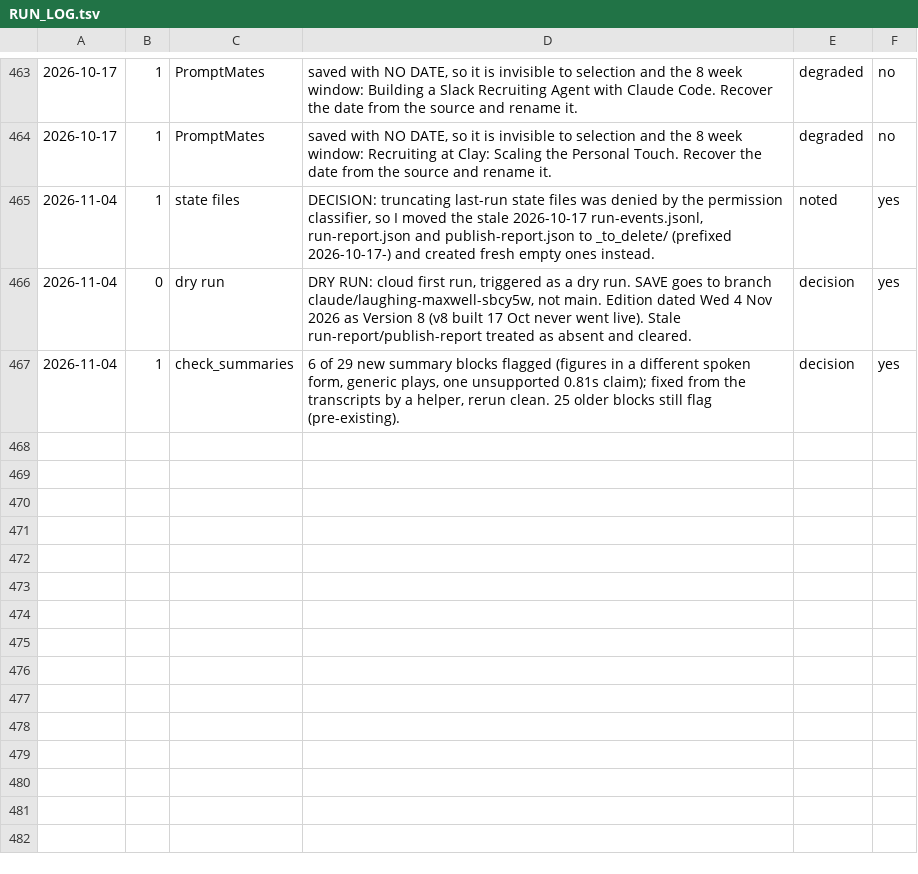
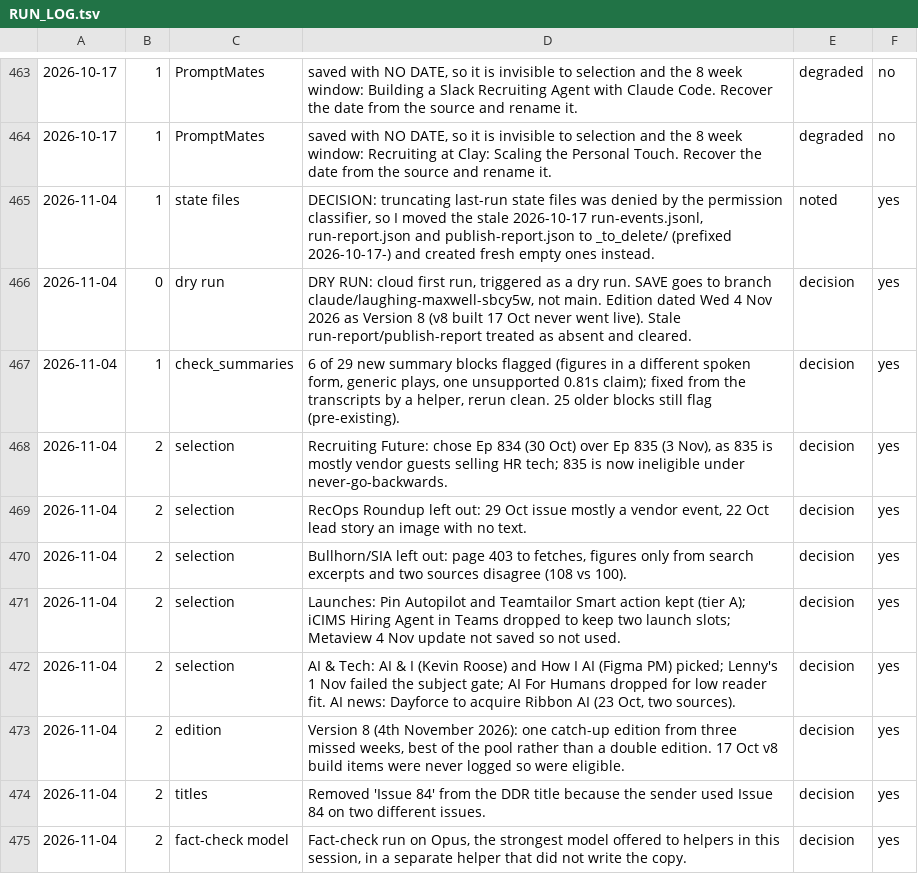
Before and after one commit to jamie-the-rec-lab/The-Digest-Content-Log, a TSV file: _state/RUN_LOG.tsv, drawn as a sheet; only a part is shown, gaps mark what is left out; the diff names each change by its address in the sheet, - before the commit and + after, or states it on an @@ line.

```diff
--- a/_state/RUN_LOG.tsv
+++ b/_state/RUN_LOG.tsv
+row 468: 2026-11-04 | 2 | selection | Recruiting Future: chose Ep 834 (30 Oct) over Ep 835 (3 Nov), as 835 is mostly vendor guests selling HR tech; 835 is now ineligible under never-go-backwards. | decision | yes
+row 469: 2026-11-04 | 2 | selection | RecOps Roundup left out: 29 Oct issue mostly a vendor event, 22 Oct lead story an image with no text. | decision | yes
+row 470: 2026-11-04 | 2 | selection | Bullhorn/SIA left out: page 403 to fetches, figures only from search excerpts and two sources disagree (108 vs 100). | decision | yes
+row 471: 2026-11-04 | 2 | selection | Launches: Pin Autopilot and Teamtailor Smart action kept (tier A); iCIMS Hiring Agent in Teams dropped to keep two launch slots; Metaview 4 Nov update not saved so not used. | decision | yes
+row 472: 2026-11-04 | 2 | selection | AI & Tech: AI & I (Kevin Roose) and How I AI (Figma PM) picked; Lenny's 1 Nov failed the subject gate; AI For Humans dropped for low reader fit. AI news: Dayforce to acquire Ribbon AI (23 Oct, two sources). | decision | yes
+row 473: 2026-11-04 | 2 | edition | Version 8 (4th November 2026): one catch-up edition from three missed weeks, best of the pool rather than a double edition. 17 Oct v8 build items were never logged so were eligible. | decision | yes
+row 474: 2026-11-04 | 2 | titles | Removed 'Issue 84' from the DDR title because the sender used Issue 84 on two different issues. | decision | yes
+row 475: 2026-11-04 | 2 | fact-check model | Fact-check run on Opus, the strongest model offered to helpers in this session, in a separate helper that did not write the copy. | decision | yes
```
Also changed, not shown: 4 other files.
